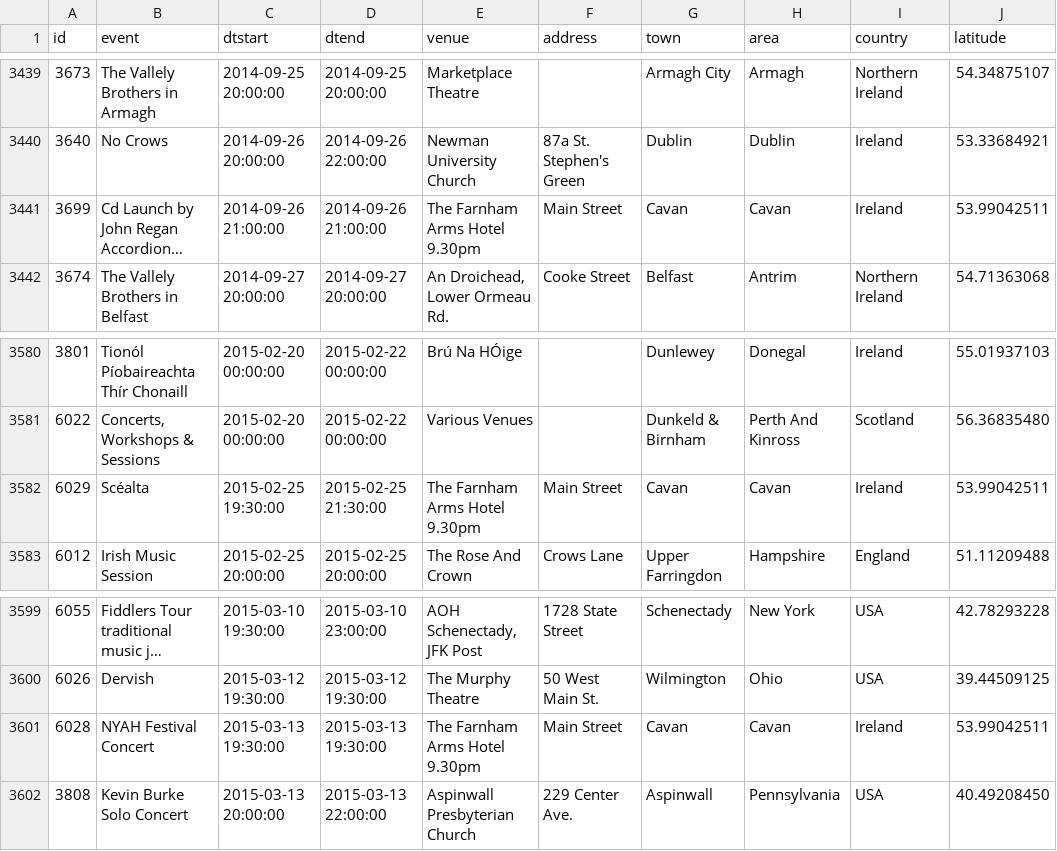
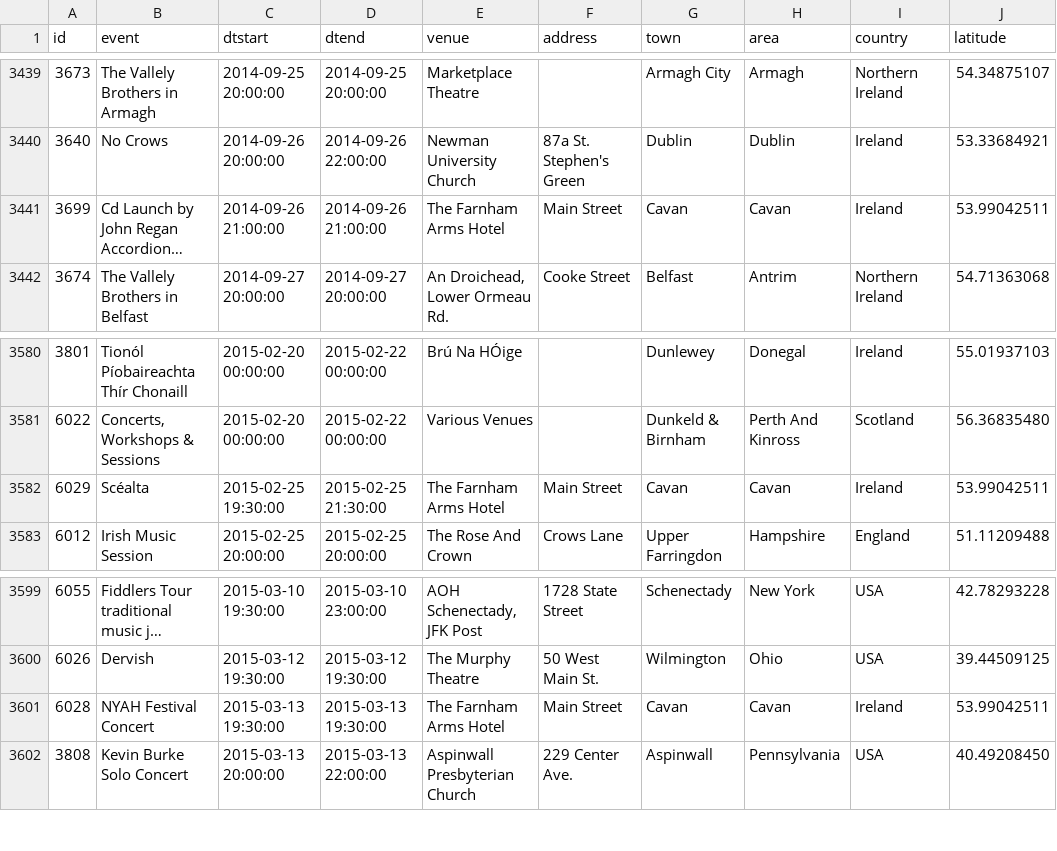
Before and after one commit to adactio/TheSession-data, a CSV file: csv/events.csv, drawn as a sheet; only a part is shown, gaps mark what is left out; long unchanged cells end in …; the diff covers the shown part only; the diff names each change by its address in the sheet, - before the commit and + after, or states it on an @@ line.

```diff
--- a/csv/events.csv
+++ b/csv/events.csv
-E3441 (venue): The Farnham Arms Hotel 9.30pm
+E3441 (venue): The Farnham Arms Hotel
-E3582 (venue): The Farnham Arms Hotel 9.30pm
+E3582 (venue): The Farnham Arms Hotel
-E3601 (venue): The Farnham Arms Hotel 9.30pm
+E3601 (venue): The Farnham Arms Hotel
```
Also changed, not shown: 10 added rows, 1 removed row and 25 edited cells elsewhere in this file, csv/sessions.csv.
